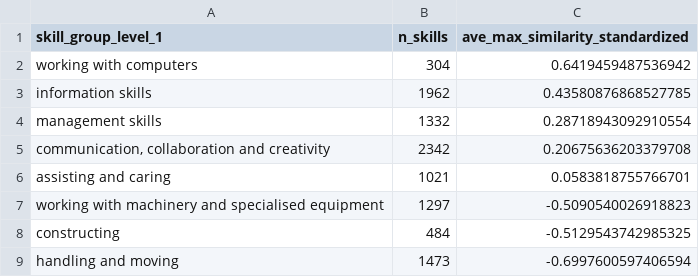
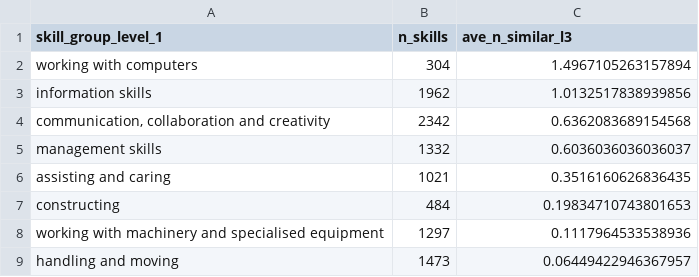
Before and after one commit to demirev/ai-products, a CSV file: results/scored_esco_skills/scored_esco_skills_level_1_groups.csv, drawn as a sheet.

```diff
--- a/results/scored_esco_skills/scored_esco_skills_level_1_groups.csv
+++ b/results/scored_esco_skills/scored_esco_skills_level_1_groups.csv
@@ -1,9 +1,9 @@
-skill_group_level_1,n_skills,ave_max_similarity_standardized
-working with computers,304,0.6419459487536942
-information skills,1962,0.43580876868527785
-management skills,1332,0.28718943092910554
-"communication, collaboration and creativity",2342,0.20675636203379708
-assisting and caring,1021,0.0583818755766701
-working with machinery and specialised equipment,1297,-0.5090540026918823
-constructing,484,-0.5129543742985325
-handling and moving,1473,-0.6997600597406594
+skill_group_level_1,n_skills,ave_n_similar_l3
+working with computers,304,1.4967105263157894
+information skills,1962,1.0132517838939856
+"communication, collaboration and creativity",2342,0.6362083689154568
+management skills,1332,0.6036036036036037
+assisting and caring,1021,0.3516160626836435
+constructing,484,0.19834710743801653
+working with machinery and specialised equipment,1297,0.1117964533538936
+handling and moving,1473,0.06449422946367957
```
Also changed, not shown: results/occupational_exposure_to_ai_products/scored_esco_occupations_isco_2_digit.csv, results/occupational_exposure_to_ai_products/scored_esco_occupations_isco_3_digit.csv, 24 other files.
